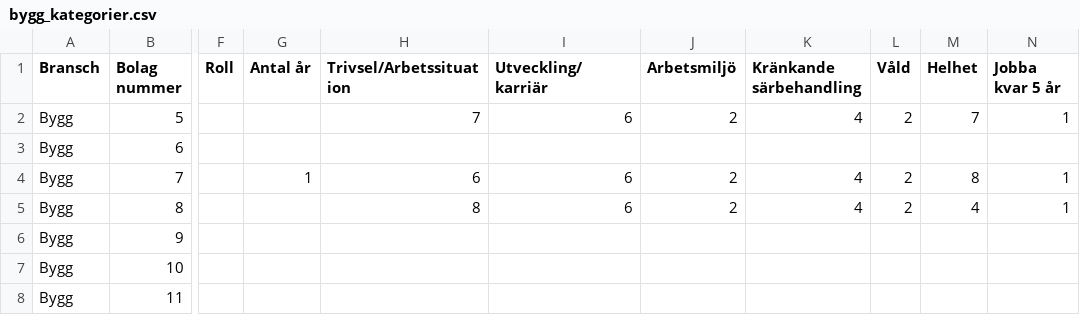
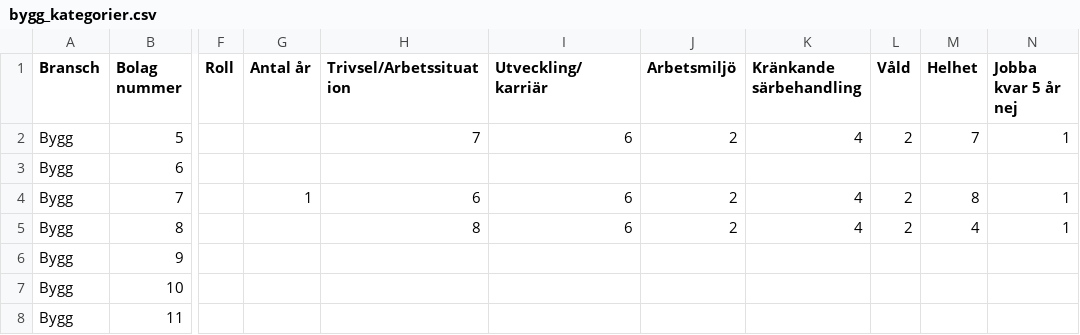
Before and after one commit to Oggestor/Uppsats, a CSV file: bygg_kategorier.csv, drawn as a sheet; only a part is shown, gaps mark what is left out; the diff names each change by its address in the sheet, - before the commit and + after, or states it on an @@ line.

Commit message:
Update bygg_kategorier.csv

```diff
--- a/bygg_kategorier.csv
+++ b/bygg_kategorier.csv
-N1: Jobba kvar 5 år
+N1: Jobba kvar 5 år nej
```
